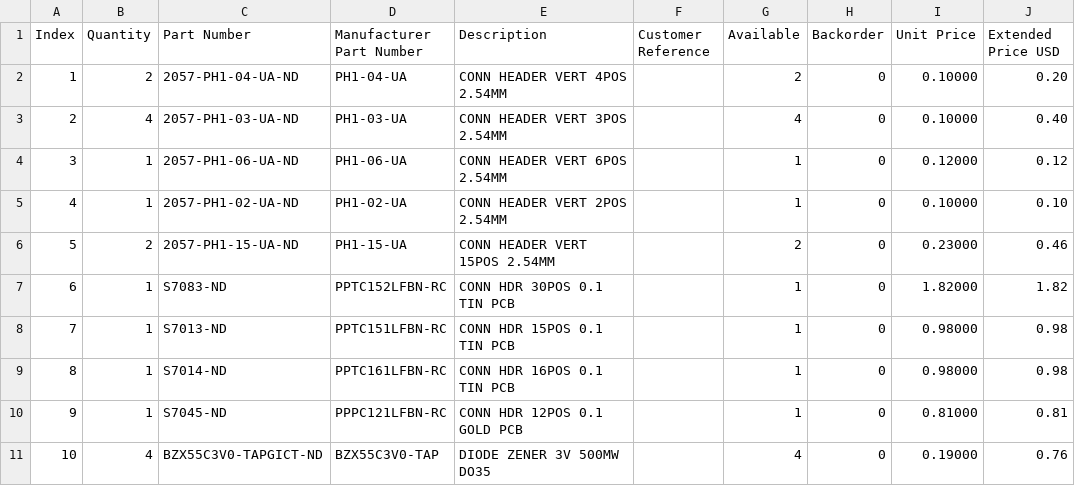
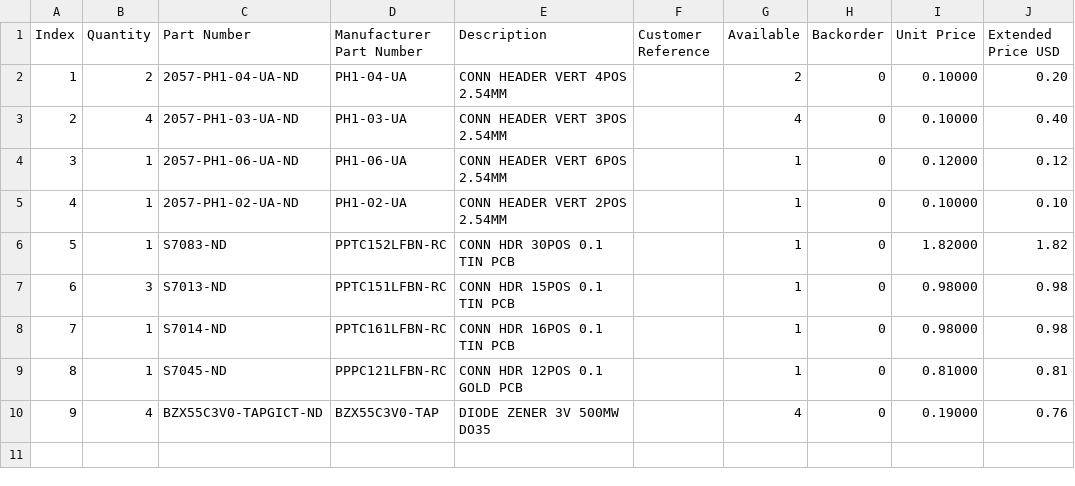
Before and after one commit to WPIRoboticsEngineering/1001-romi-processor-shim, a CSV file: romi-shim-bom-digikey.csv, drawn as a sheet; removed rows and columns are numbered as before the commit, all else as after; the diff names each change by its address in the sheet, - before the commit and + after, or states it on an @@ line.

Commit message:
Update BOM headers.
Swapped out 15pin MALE headers with 15pin FEMALE headers for the debug headers.

```diff
--- a/romi-shim-bom-digikey.csv
+++ b/romi-shim-bom-digikey.csv
-row 6: 5 | 2 | 2057-PH1-15-UA-ND | PH1-15-UA | CONN HEADER VERT 15POS 2.54MM |  | 2 | 0 | 0.23000 | 0.46
@@ column A (Index) renumbered from row 6 down @@
-B7 (Quantity): 1
+B7 (Quantity): 3
```
